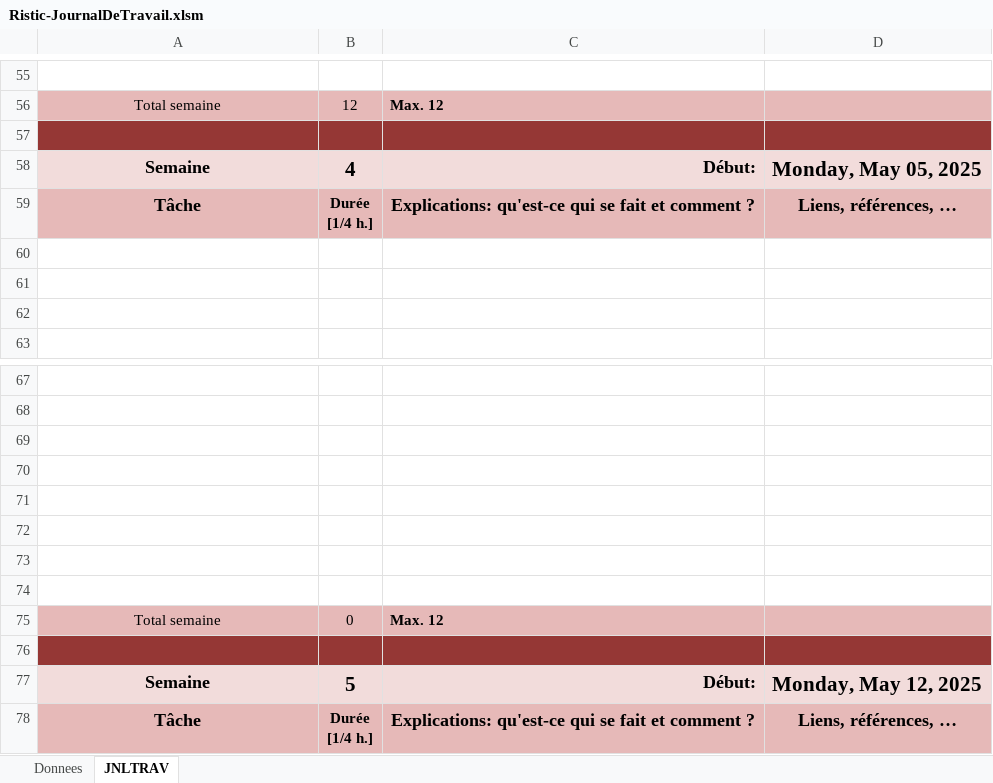
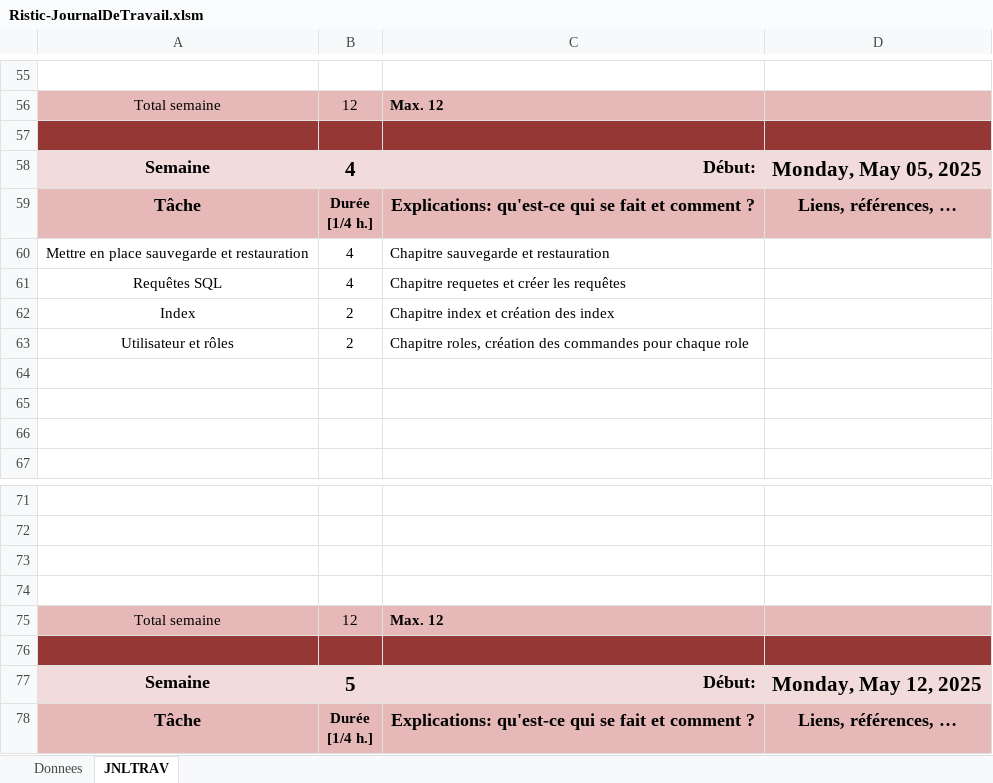
Before and after one commit to chrisETML/Aeroport, an Excel workbook: Ristic-JournalDeTravail.xlsm, sheet JNLTRAV, drawn as a sheet; only a part is shown, gaps mark what is left out; values as stored, in another font and other column widths than the file's, no borders; charts and pictures not drawn; removed rows and columns are numbered as before the commit, all else as after; the diff names each change by its address in the sheet, - before the commit and + after, or states it on an @@ line.

Commit message:
Chapitre 8-9

```diff
--- a/Ristic-JournalDeTravail.xlsm (sheet JNLTRAV)
+++ b/Ristic-JournalDeTravail.xlsm (sheet JNLTRAV)
+row 60: Mettre en place sauvegarde et restauration | 4 | Chapitre sauvegarde et restauration
+row 61: Requêtes SQL | 4 | Chapitre requetes et créer les requêtes
+row 62: Index | 2 | Chapitre index et création des index
+row 63: Utilisateur et rôles | 2 | Chapitre roles, création des commandes pour chaque role
-row 71: (empty)
-row 72: (empty)
-row 73: (empty)
-row 74: (empty)
-B75: 0
+B75: 12
```
Also changed, not shown: charts or pictures, 1 other file.
